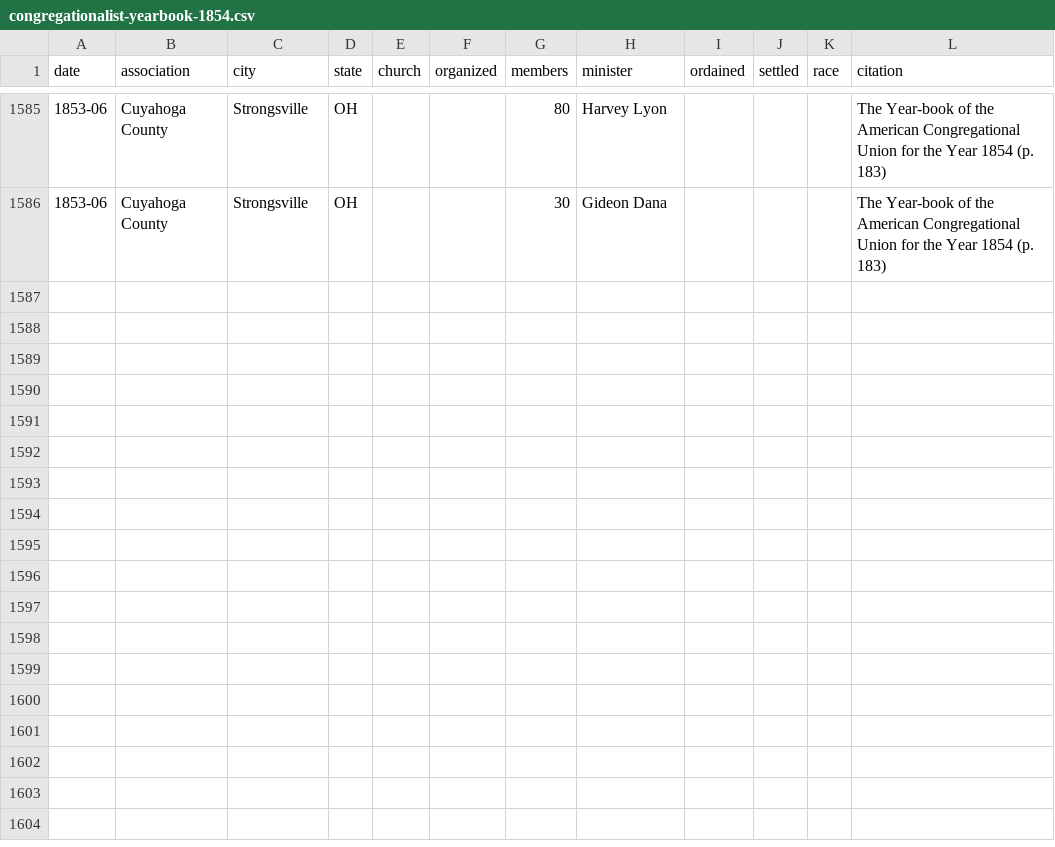
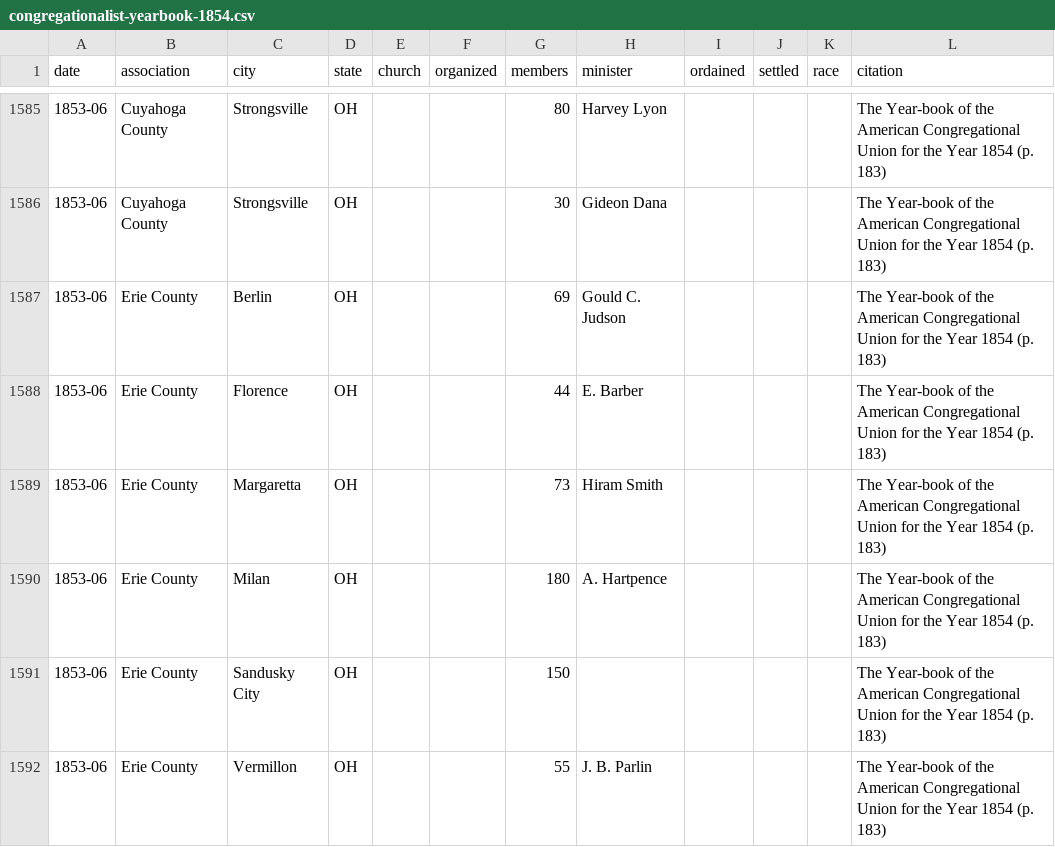
Before and after one commit to religious-ecologies/religious-statistics, a CSV file: data/congregationalist-yearbooks/congregationalist-yearbook-1854.csv, drawn as a sheet; only a part is shown, gaps mark what is left out.

Commit message:
Erie County

```diff
--- a/data/congregationalist-yearbooks/congregationalist-yearbook-1854.csv
+++ b/data/congregationalist-yearbooks/congregationalist-yearbook-1854.csv
@@ -1586 +1586,7 @@ date,association,city,state,church,organized,members,minister,ordained,settled,r
 1853-06,Cuyahoga County,Strongsville,OH,,,30,Gideon Dana,,,,The Year-book of the American Congregational Union for the Year 1854 (p. 183)
+1853-06,Erie County,Berlin,OH,,,69,Gould C. Judson,,,,The Year-book of the American Congregational Union for the Year 1854 (p. 183)
+1853-06,Erie County,Florence,OH,,,44,E. Barber,,,,The Year-book of the American Congregational Union for the Year 1854 (p. 183)
+1853-06,Erie County,Margaretta,OH,,,73,Hiram Smith,,,,The Year-book of the American Congregational Union for the Year 1854 (p. 183)
+1853-06,Erie County,Milan,OH,,,180,A. Hartpence,,,,The Year-book of the American Congregational Union for the Year 1854 (p. 183)
+1853-06,Erie County,Sandusky City,OH,,,150,,,,,The Year-book of the American Congregational Union for the Year 1854 (p. 183)
+1853-06,Erie County,Vermillon,OH,,,55,J. B. Parlin,,,,The Year-book of the American Congregational Union for the Year 1854 (p. 183)
```
